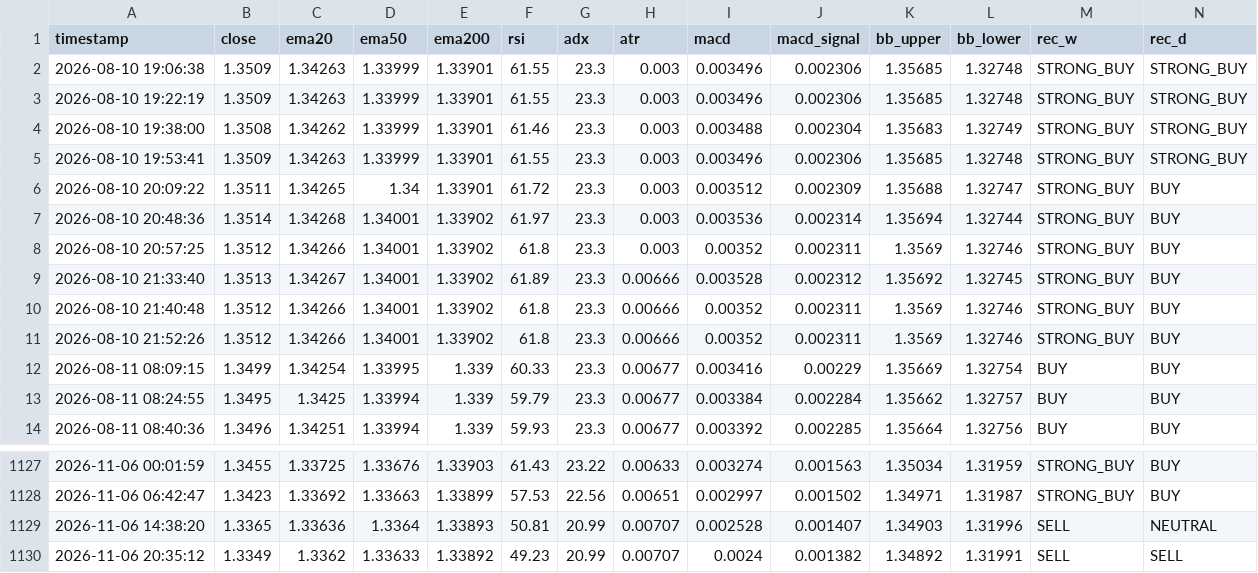
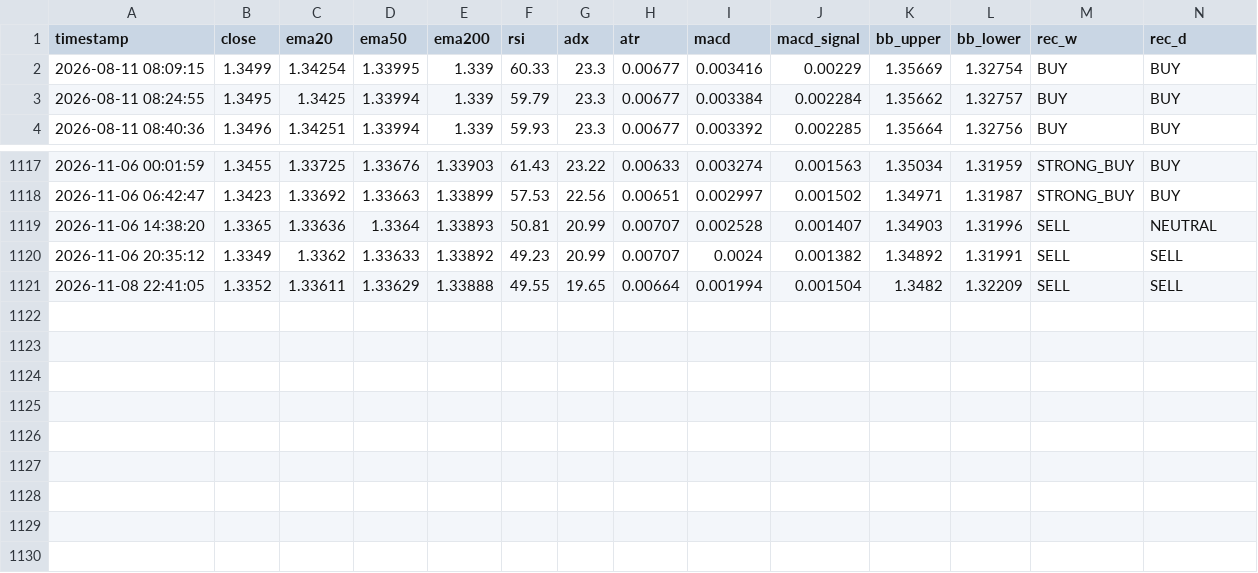
Before and after one commit to lokhrafa/TriviumDashboard, a CSV file: data/ohlc_gbpusd.csv, drawn as a sheet; only a part is shown, gaps mark what is left out; removed rows and columns are numbered as before the commit, all else as after; rows hold the shown columns only; the diff names each change by its address in the sheet, - before the commit and + after, or states it on an @@ line.

```diff
--- a/data/ohlc_gbpusd.csv
+++ b/data/ohlc_gbpusd.csv
-row 2: 2026-08-10 19:06:38 | 1.3509 | 1.34263 | 1.33999 | 1.33901 | 61.55 | 23.3 | 0.003 | 0.003496 | 0.002306 | 1.35685 | 1.32748 | STRONG_BUY | STRONG_BUY
-row 3: 2026-08-10 19:22:19 | 1.3509 | 1.34263 | 1.33999 | 1.33901 | 61.55 | 23.3 | 0.003 | 0.003496 | 0.002306 | 1.35685 | 1.32748 | STRONG_BUY | STRONG_BUY
-row 4: 2026-08-10 19:38:00 | 1.3508 | 1.34262 | 1.33999 | 1.33901 | 61.46 | 23.3 | 0.003 | 0.003488 | 0.002304 | 1.35683 | 1.32749 | STRONG_BUY | STRONG_BUY
-row 5: 2026-08-10 19:53:41 | 1.3509 | 1.34263 | 1.33999 | 1.33901 | 61.55 | 23.3 | 0.003 | 0.003496 | 0.002306 | 1.35685 | 1.32748 | STRONG_BUY | STRONG_BUY
-row 6: 2026-08-10 20:09:22 | 1.3511 | 1.34265 | 1.34 | 1.33901 | 61.72 | 23.3 | 0.003 | 0.003512 | 0.002309 | 1.35688 | 1.32747 | STRONG_BUY | BUY
-row 7: 2026-08-10 20:48:36 | 1.3514 | 1.34268 | 1.34001 | 1.33902 | 61.97 | 23.3 | 0.003 | 0.003536 | 0.002314 | 1.35694 | 1.32744 | STRONG_BUY | BUY
-row 8: 2026-08-10 20:57:25 | 1.3512 | 1.34266 | 1.34001 | 1.33902 | 61.8 | 23.3 | 0.003 | 0.00352 | 0.002311 | 1.3569 | 1.32746 | STRONG_BUY | BUY
-row 9: 2026-08-10 21:33:40 | 1.3513 | 1.34267 | 1.34001 | 1.33902 | 61.89 | 23.3 | 0.00666 | 0.003528 | 0.002312 | 1.35692 | 1.32745 | STRONG_BUY | BUY
-row 10: 2026-08-10 21:40:48 | 1.3512 | 1.34266 | 1.34001 | 1.33902 | 61.8 | 23.3 | 0.00666 | 0.00352 | 0.002311 | 1.3569 | 1.32746 | STRONG_BUY | BUY
-row 11: 2026-08-10 21:52:26 | 1.3512 | 1.34266 | 1.34001 | 1.33902 | 61.8 | 23.3 | 0.00666 | 0.00352 | 0.002311 | 1.3569 | 1.32746 | STRONG_BUY | BUY
+row 1121: 2026-11-08 22:41:05 | 1.3352 | 1.33611 | 1.33629 | 1.33888 | 49.55 | 19.65 | 0.00664 | 0.001994 | 0.001504 | 1.3482 | 1.32209 | SELL | SELL
```
Also changed, not shown: data/ohlc_audusd.csv, data/ohlc_eurusd.csv, 3 other files.
